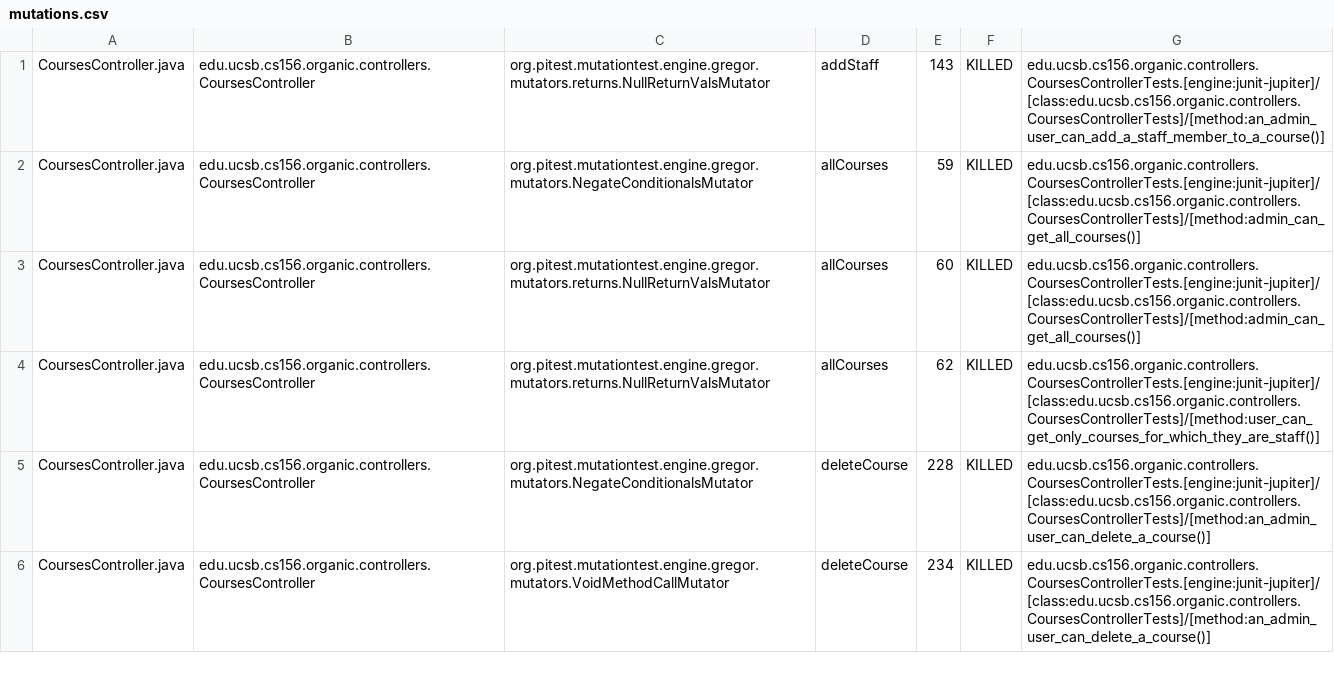
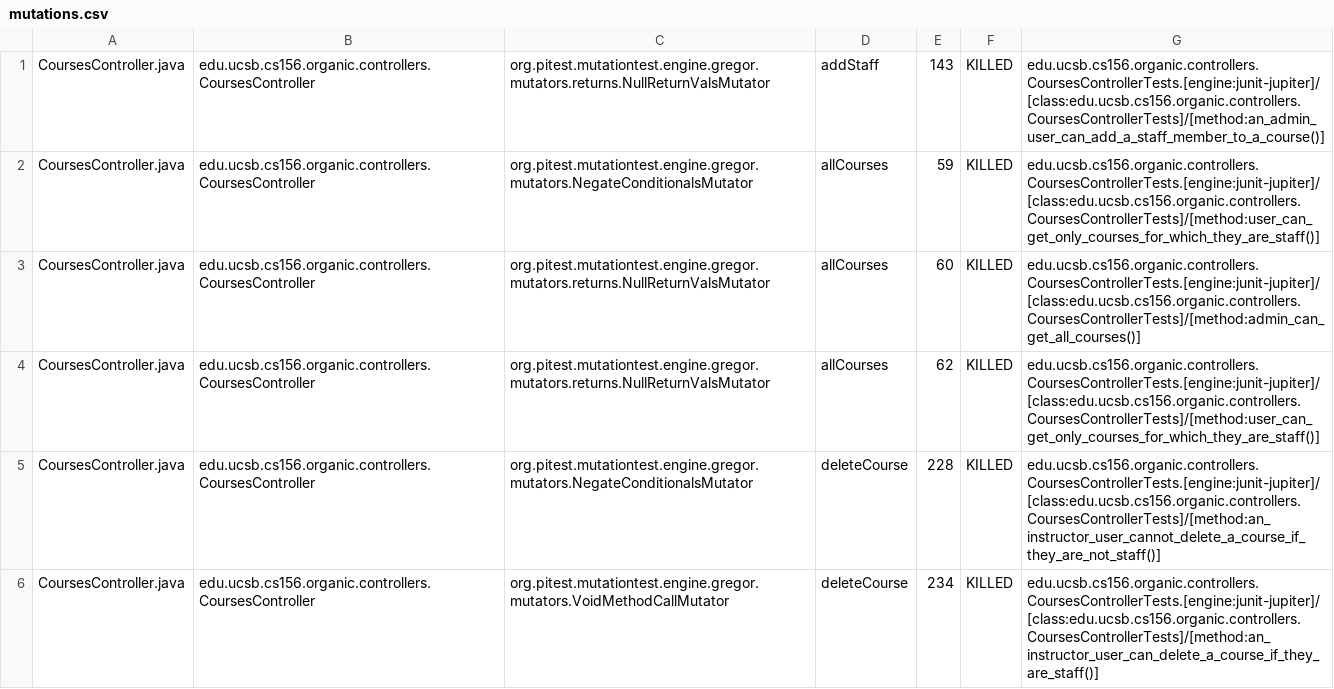
Before and after one commit to ucsb-cs156-w24/proj-organic-w24-6pm-1, a CSV file: prs/61/pitest/mutations.csv, drawn as a sheet; only a part is shown; the diff covers the shown part only.

Commit message:
Deploying to gh-pages from @ ucsb-cs156-w24/proj-organic-w24-6pm-1@dd076d4db324413392ce362fc54ef39105869234 🚀

```diff
--- a/prs/61/pitest/mutations.csv
+++ b/prs/61/pitest/mutations.csv
@@ -1,6 +1,6 @@
 CoursesController.java,edu.ucsb.cs156.organic.controllers.CoursesController,org.pitest.mutationtest.engine.gregor.mutators.returns.NullReturnValsMutator,addStaff,143,KILLED,edu.ucsb.cs156.organic.controllers.CoursesControllerTests.[engine:junit-jupiter]/[class:edu.ucsb.cs156.organic.controllers.CoursesControllerTests]/[method:an_admin_user_can_add_a_staff_member_to_a_course()]
-CoursesController.java,edu.ucsb.cs156.organic.controllers.CoursesController,org.pitest.mutationtest.engine.gregor.mutators.NegateConditionalsMutator,allCourses,59,KILLED,edu.ucsb.cs156.organic.controllers.CoursesControllerTests.[engine:junit-jupiter]/[class:edu.ucsb.cs156.organic.controllers.CoursesControllerTests]/[method:admin_can_get_all_courses()]
+CoursesController.java,edu.ucsb.cs156.organic.controllers.CoursesController,org.pitest.mutationtest.engine.gregor.mutators.NegateConditionalsMutator,allCourses,59,KILLED,edu.ucsb.cs156.organic.controllers.CoursesControllerTests.[engine:junit-jupiter]/[class:edu.ucsb.cs156.organic.controllers.CoursesControllerTests]/[method:user_can_get_only_courses_for_which_they_are_staff()]
 CoursesController.java,edu.ucsb.cs156.organic.controllers.CoursesController,org.pitest.mutationtest.engine.gregor.mutators.returns.NullReturnValsMutator,allCourses,60,KILLED,edu.ucsb.cs156.organic.controllers.CoursesControllerTests.[engine:junit-jupiter]/[class:edu.ucsb.cs156.organic.controllers.CoursesControllerTests]/[method:admin_can_get_all_courses()]
 CoursesController.java,edu.ucsb.cs156.organic.controllers.CoursesController,org.pitest.mutationtest.engine.gregor.mutators.returns.NullReturnValsMutator,allCourses,62,KILLED,edu.ucsb.cs156.organic.controllers.CoursesControllerTests.[engine:junit-jupiter]/[class:edu.ucsb.cs156.organic.controllers.CoursesControllerTests]/[method:user_can_get_only_courses_for_which_they_are_staff()]
-CoursesController.java,edu.ucsb.cs156.organic.controllers.CoursesController,org.pitest.mutationtest.engine.gregor.mutators.NegateConditionalsMutator,deleteCourse,228,KILLED,edu.ucsb.cs156.organic.controllers.CoursesControllerTests.[engine:junit-jupiter]/[class:edu.ucsb.cs156.organic.controllers.CoursesControllerTests]/[method:an_admin_user_can_delete_a_course()]
-CoursesController.java,edu.ucsb.cs156.organic.controllers.CoursesController,org.pitest.mutationtest.engine.gregor.mutators.VoidMethodCallMutator,deleteCourse,234,KILLED,edu.ucsb.cs156.organic.controllers.CoursesControllerTests.[engine:junit-jupiter]/[class:edu.ucsb.cs156.organic.controllers.CoursesControllerTests]/[method:an_admin_user_can_delete_a_course()]
+CoursesController.java,edu.ucsb.cs156.organic.controllers.CoursesController,org.pitest.mutationtest.engine.gregor.mutators.NegateConditionalsMutator,deleteCourse,228,KILLED,edu.ucsb.cs156.organic.controllers.CoursesControllerTests.[engine:junit-jupiter]/[class:edu.ucsb.cs156.organic.controllers.CoursesControllerTests]/[method:an_instructor_user_cannot_delete_a_course_if_they_are_not_staff()]
+CoursesController.java,edu.ucsb.cs156.organic.controllers.CoursesController,org.pitest.mutationtest.engine.gregor.mutators.VoidMethodCallMutator,deleteCourse,234,KILLED,edu.ucsb.cs156.organic.controllers.CoursesControllerTests.[engine:junit-jupiter]/[class:edu.ucsb.cs156.organic.controllers.CoursesControllerTests]/[method:an_instructor_user_can_delete_a_course_if_they_are_staff()]
```
Also changed, not shown: 27 edited cells elsewhere in this file, 17 other files.
